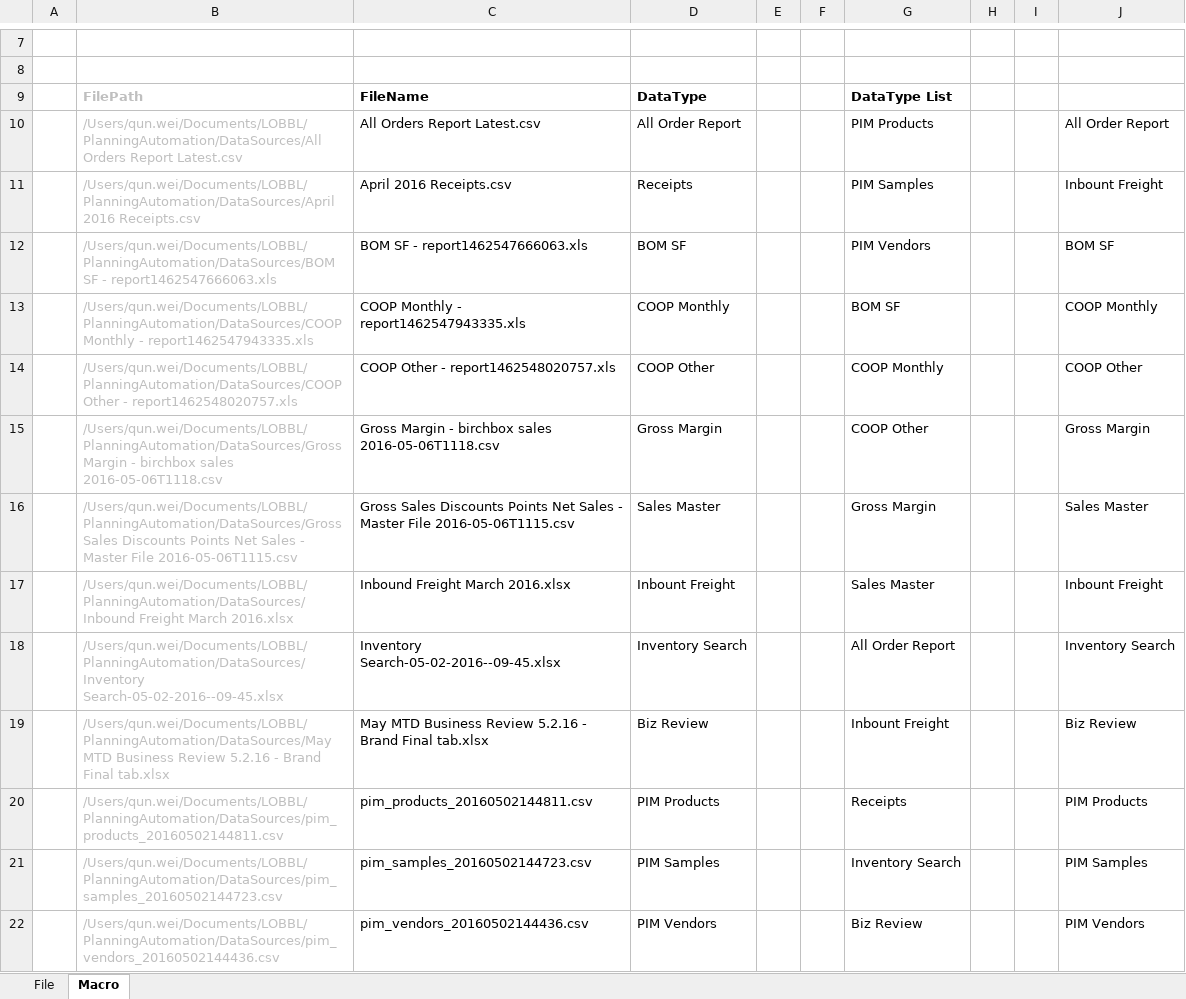
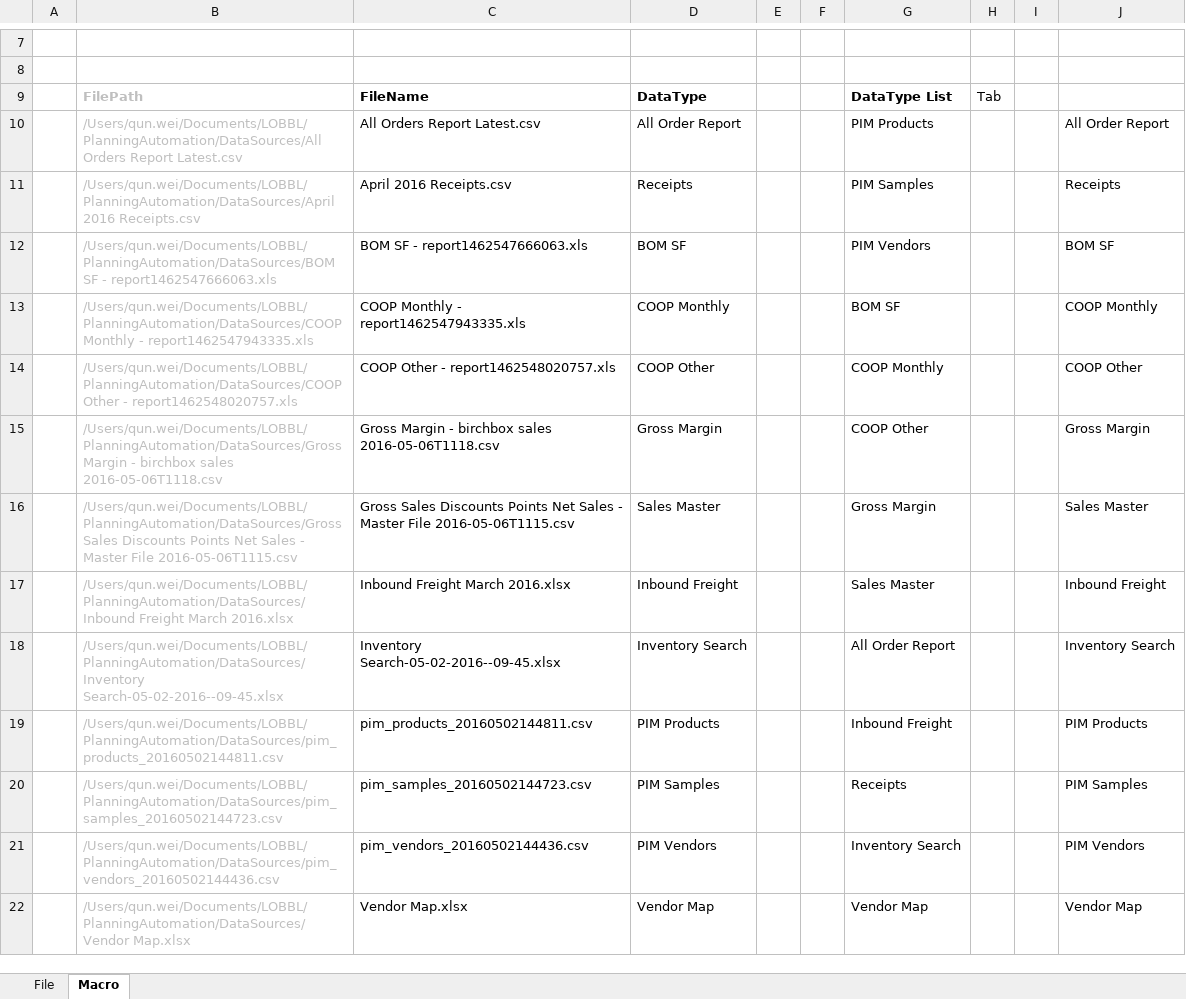
Before and after one commit to qunup/IIP_Automation, an Excel workbook: File List v2.xlsm, sheet Macro, drawn as a sheet; only a part is shown, gaps mark what is left out; values as stored, in another font and other column widths than the file's, no borders; charts and pictures not drawn; removed rows and columns are numbered as before the commit, all else as after; the diff names each change by its address in the sheet, - before the commit and + after, or states it on an @@ line.

Commit message:
Import data from all files
csv, xlsx, and xls which are html files

```diff
--- a/File List v2.xlsm (sheet Macro)
+++ b/File List v2.xlsm (sheet Macro)
-H9: (empty)
+H9: Tab
-J11: Inbount Freight
+J11: Receipts
-D17: Inbount Freight
+D17: Inbound Freight
-J17: Inbount Freight
+J17: Inbound Freight
-row 19:  | /Users/qun.wei/Documents/LOBBL/PlanningAutomation/DataSources/May MTD Business Review 5.2.16 - Brand Final tab.xlsx | May MTD Business Review 5.2.16 - Brand Final tab.xlsx | Biz Review |  |  | Inbount Freight |  |  | Biz Review
-G19: Receipts
+G19: Inbound Freight
-G20: Inventory Search
+G20: Receipts
-G21: Biz Review
+G21: Inventory Search
+row 22:  | /Users/qun.wei/Documents/LOBBL/PlanningAutomation/DataSources/Vendor Map.xlsx | Vendor Map.xlsx | Vendor Map |  |  | Vendor Map |  |  | Vendor Map
```
Also changed, not shown: charts or pictures, 1 other file.
